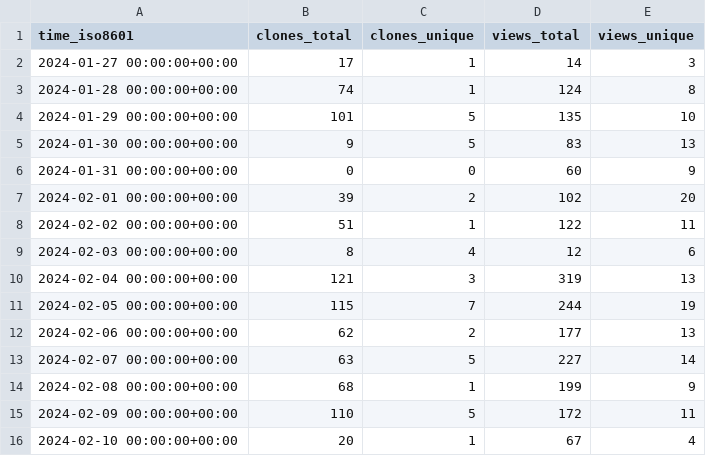
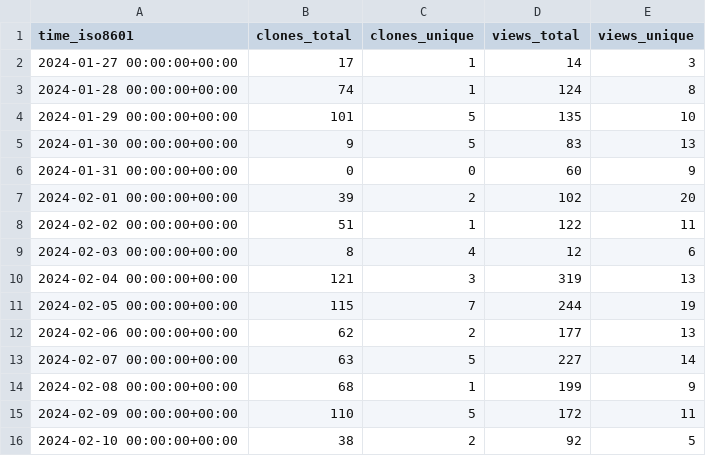
Before and after one commit to MFlowCode/stats, a CSV file: MFlowCode/MFC/ghrs-data/views_clones_aggregate.csv, drawn as a sheet.

```diff
--- a/MFlowCode/MFC/ghrs-data/views_clones_aggregate.csv
+++ b/MFlowCode/MFC/ghrs-data/views_clones_aggregate.csv
@@ -15,2 +15,2 @@ time_iso8601,clones_total,clones_unique,views_total,views_unique
 2024-02-09 00:00:00+00:00,110,5,172,11
-2024-02-10 00:00:00+00:00,20,1,67,4
+2024-02-10 00:00:00+00:00,38,2,92,5
```
Also changed, not shown: 1 other file.
